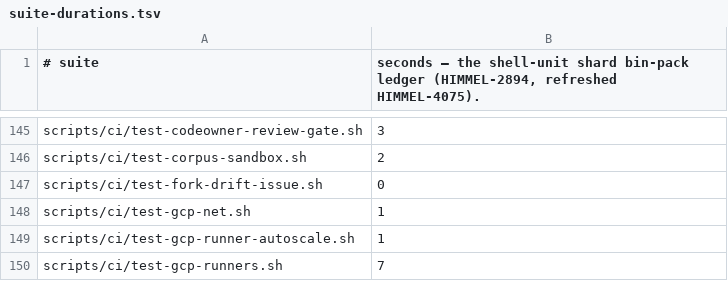
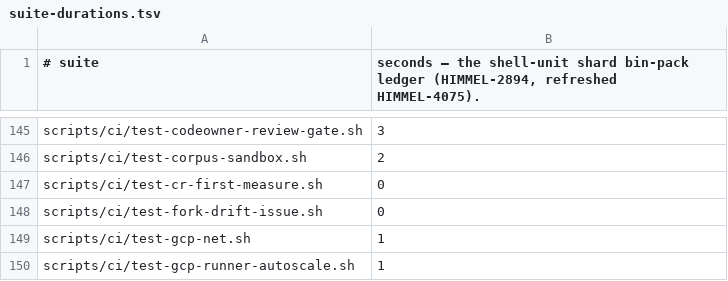
Before and after one commit to Goomal/Himmel, a TSV file: scripts/ci/suite-durations.tsv, drawn as a sheet; only a part is shown, gaps mark what is left out; the shorter side is filled out with more unchanged rows; the diff names each change by its address in the sheet, - before the commit and + after, or states it on an @@ line.

```diff
--- a/scripts/ci/suite-durations.tsv
+++ b/scripts/ci/suite-durations.tsv
+row 147: scripts/ci/test-cr-first-measure.sh | 0
```
Also changed, not shown: scripts/ci/suite-tiers.tsv, 4 other files.
